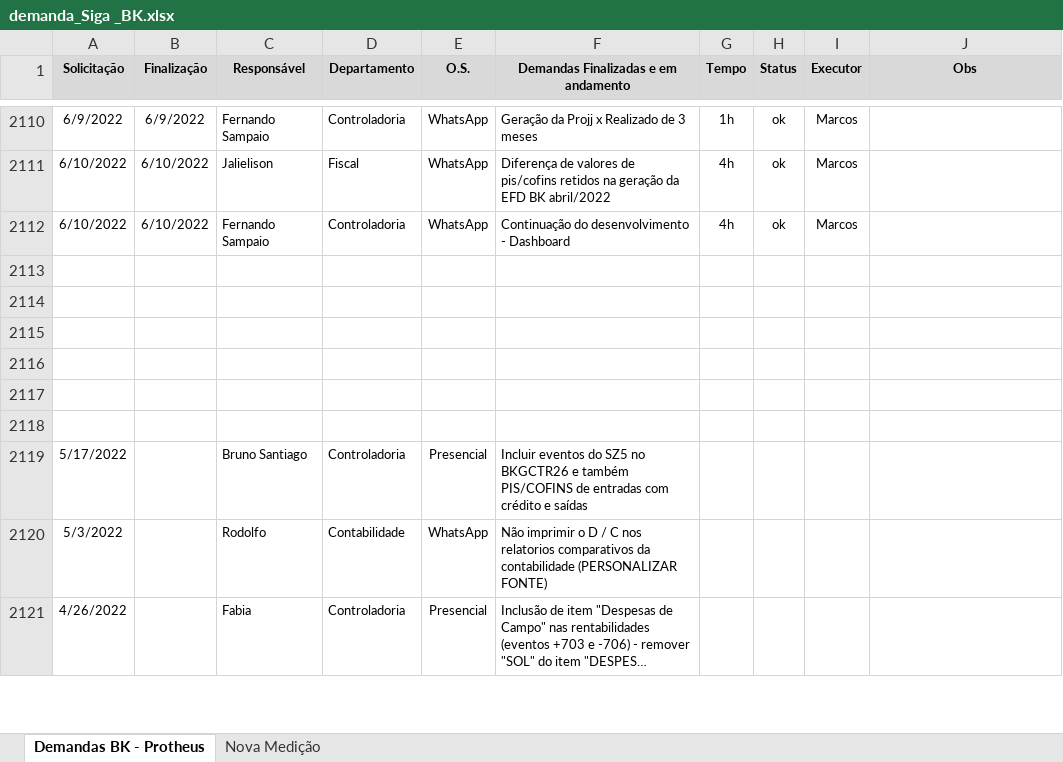
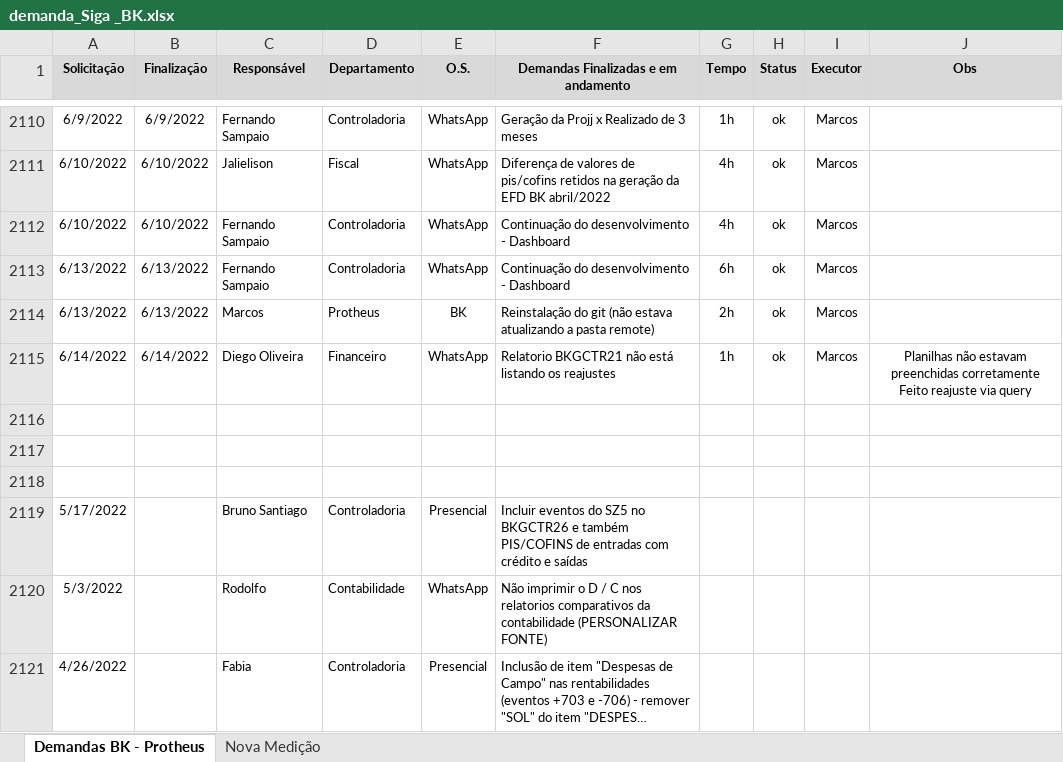
Before and after one commit to marcos-abrahao/bk, an Excel workbook: demanda_Siga _BK.xlsx, sheet Demandas BK - Protheus, drawn as a sheet; only a part is shown, gaps mark what is left out; long unchanged cells end in …; values as stored, in another font and other column widths than the file's, no borders; ↵ is a line break in a cell; the diff names each change by its address in the sheet, - before the commit and + after, or states it on an @@ line.

Commit message:
Inclusao de previsoes na tabela GERAL Dashboard

```diff
--- a/demanda_Siga _BK.xlsx (sheet Demandas BK - Protheus)
+++ b/demanda_Siga _BK.xlsx (sheet Demandas BK - Protheus)
-row 2113: (empty)
+row 2113: 6/13/2022 | 6/13/2022 | Fernando Sampaio | Controladoria | WhatsApp | Continuação do desenvolvimento - Dashboard | 6h | ok | Marcos
-row 2114: (empty)
+row 2114: 6/13/2022 | 6/13/2022 | Marcos | Protheus | BK | Reinstalação do git (não estava atualizando a pasta remote) | 2h | ok | Marcos
-row 2115: (empty)
+row 2115: 6/14/2022 | 6/14/2022 | Diego Oliveira | Financeiro | WhatsApp | Relatorio BKGCTR21 não está listando os reajustes | 1h | ok | Marcos | Planilhas não estavam preenchidas corretamente ↵ Feito reajuste via query
```
Also changed, not shown: 4 other files.
